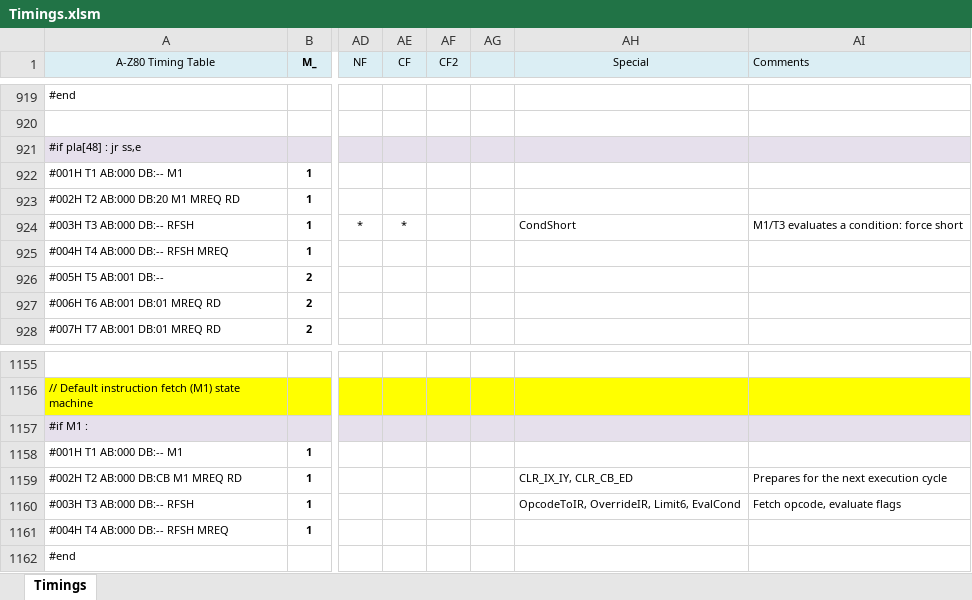
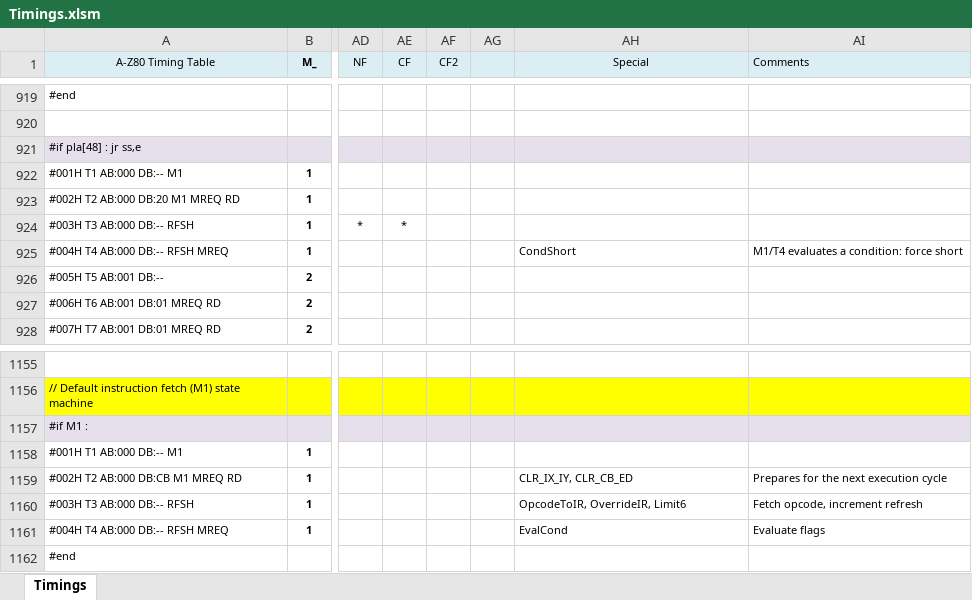
Before and after one commit to gdevic/A-Z80, an Excel workbook: cpu/control/Timings.xlsm, sheet Timings, drawn as a sheet; only a part is shown, gaps mark what is left out; values as stored, in another font and other column widths than the file's, no borders; conditional formats not drawn; the diff names each change by its address in the sheet, - before the commit and + after, or states it on an @@ line.

Commit message:
z80: Complete ALU switched to flops
- Removed alu_latch
- Timing changes: cond_flags need to be evaluated at M1/T4 instead of T3 since
  the flags are being loaded at T3 and are not ready until T4

```diff
--- a/cpu/control/Timings.xlsm (sheet Timings)
+++ b/cpu/control/Timings.xlsm (sheet Timings)
-AH924 (Special): CondShort
+AH924 (Special): (empty)
-AI924 (Comments): M1/T3 evaluates a condition: force short
+AI924 (Comments): (empty)
-AH925 (Special): (empty)
+AH925 (Special): CondShort
-AI925 (Comments): (empty)
+AI925 (Comments): M1/T4 evaluates a condition: force short
-AH1160 (Special): OpcodeToIR, OverrideIR, Limit6, EvalCond
+AH1160 (Special): OpcodeToIR, OverrideIR, Limit6
-AI1160 (Comments): Fetch opcode, evaluate flags
+AI1160 (Comments): Fetch opcode, increment refresh
-AH1161 (Special): (empty)
+AH1161 (Special): EvalCond
-AI1161 (Comments): (empty)
+AI1161 (Comments): Evaluate flags
```
Also changed, not shown: 21 other files.
